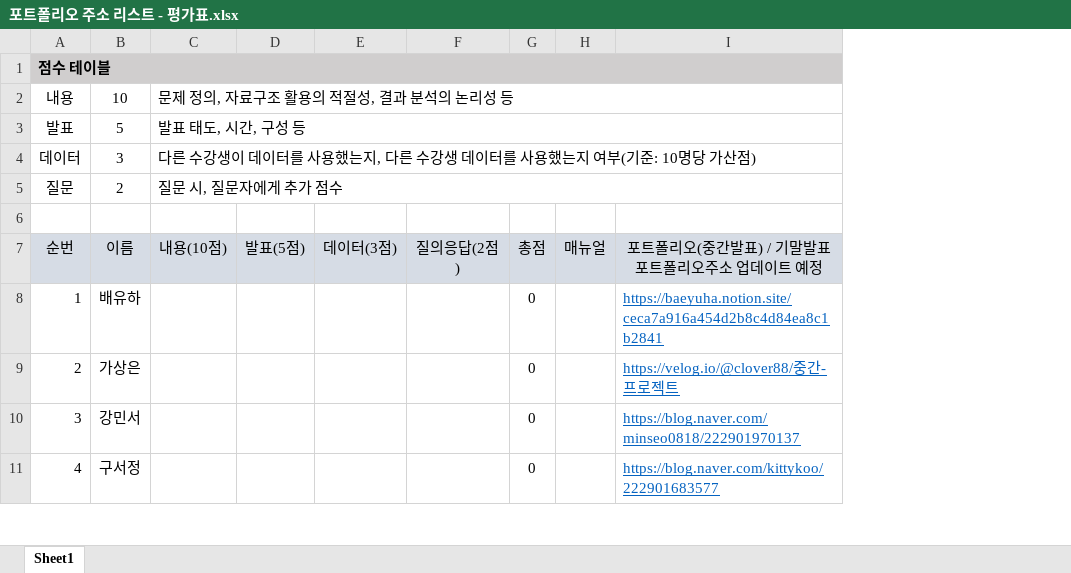
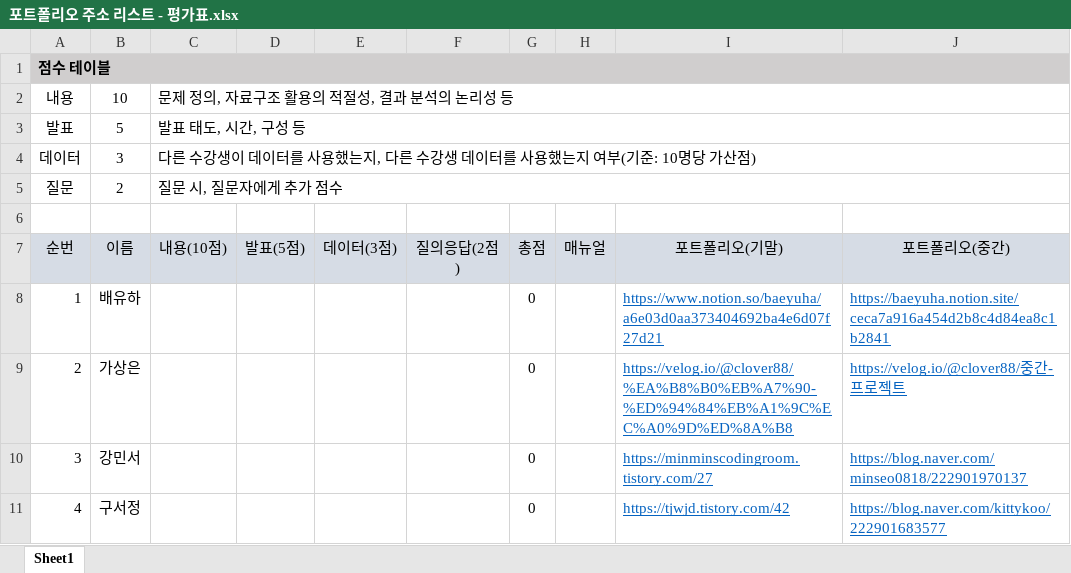
Before and after one commit to dapin1490/3-2-data-structure-training, an Excel workbook: project/presentation/포트폴리오 주소 리스트 - 평가표.xlsx, sheet Sheet1, drawn as a sheet; only a part is shown; values as stored, in another font and other column widths than the file's, no borders; charts and pictures not drawn; addresses are those after the commit; the diff names each change by its address in the sheet, - before the commit and + after, or states it on an @@ line.

Commit message:
공유 데이터 리스트 업데이트

```diff
--- a/project/presentation/포트폴리오 주소 리스트 - 평가표.xlsx (sheet Sheet1)
+++ b/project/presentation/포트폴리오 주소 리스트 - 평가표.xlsx (sheet Sheet1)
+column I, rows 7-11: 포트폴리오(기말) | https://www.notion.so/baeyuha/a6e03d0aa373404692ba4e6d07f27d21 | https://velog.io/@clover88/%EA%B8%B0%EB%A7%90-%ED%94%84%EB%A1%9C%EC%A0%9D%ED%8A%B8 | https://minminscodingroom.tistory.com/27 | https://tjwjd.tistory.com/42
-J7: 포트폴리오(중간발표) / 기말발표 포트폴리오주소 업데이트 예정
+J7: 포트폴리오(중간)
```
Also changed, not shown: charts or pictures.
